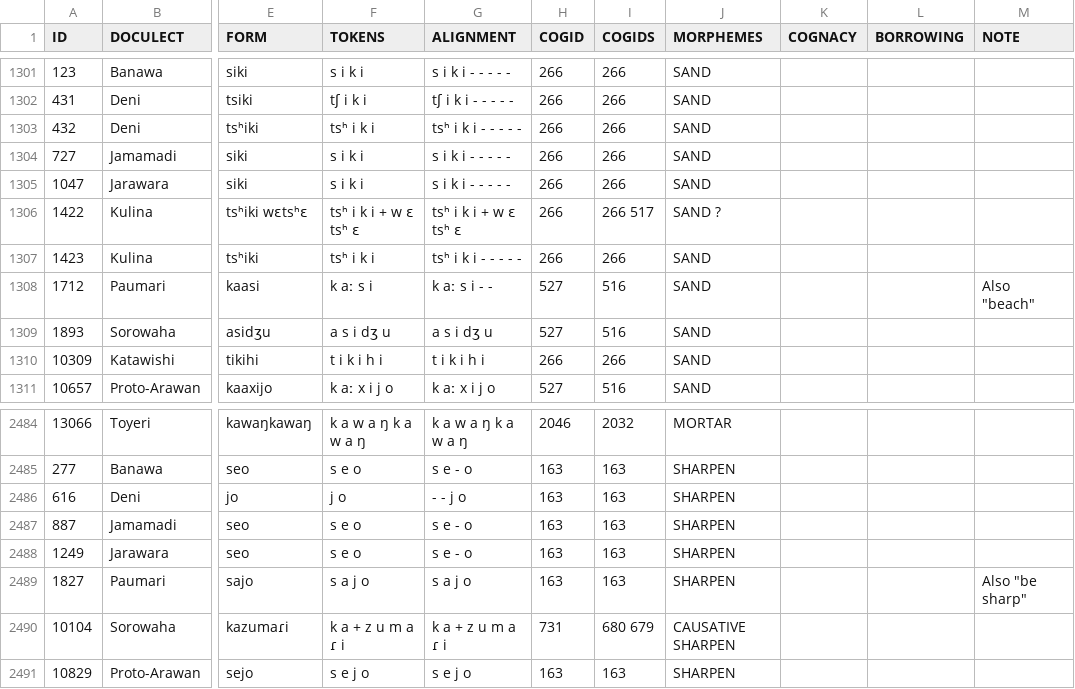
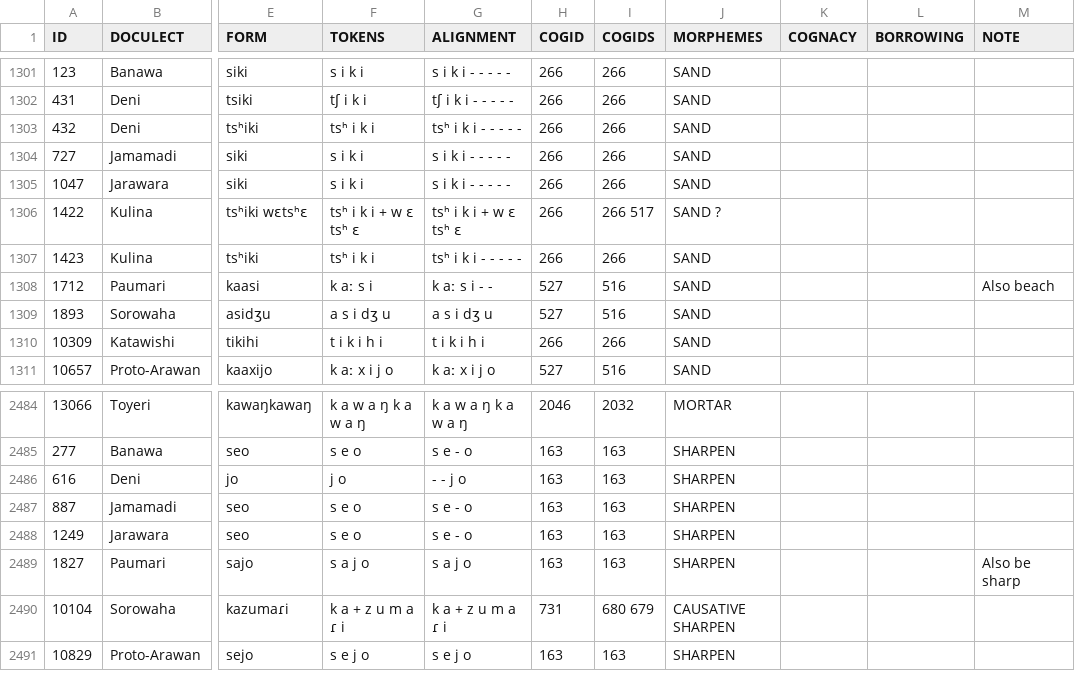
Before and after one commit to tupian-language-resources/kahd, a TSV file: raw/arawa.tsv, drawn as a sheet; only a part is shown, gaps mark what is left out; the diff names each change by its address in the sheet, - before the commit and + after, or states it on an @@ line.

Commit message:
Update arawa.tsv

```diff
--- a/raw/arawa.tsv
+++ b/raw/arawa.tsv
-M1308 (NOTE): Also "beach"
+M1308 (NOTE): Also beach
-M2489 (NOTE): Also "be sharp"
+M2489 (NOTE): Also be sharp
```
